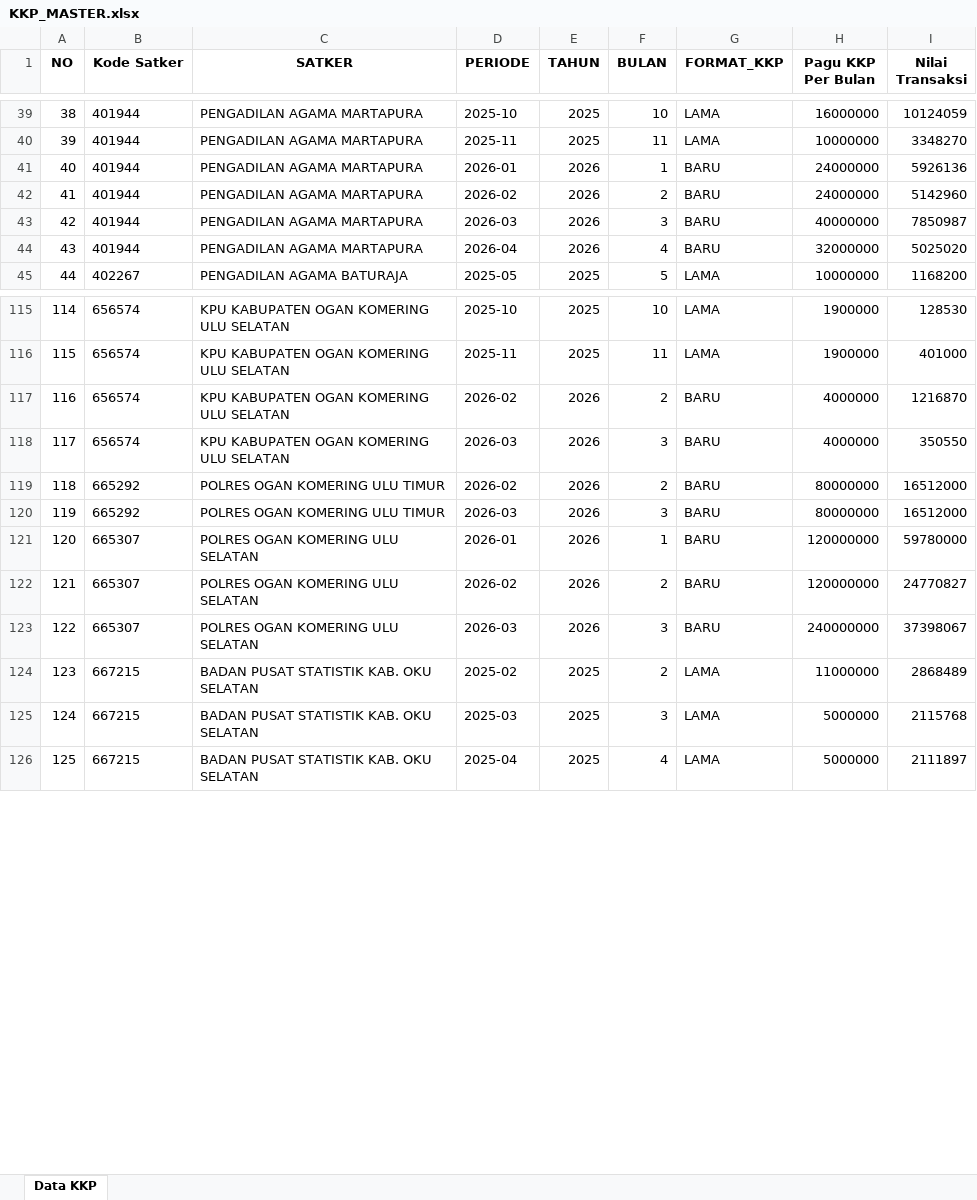
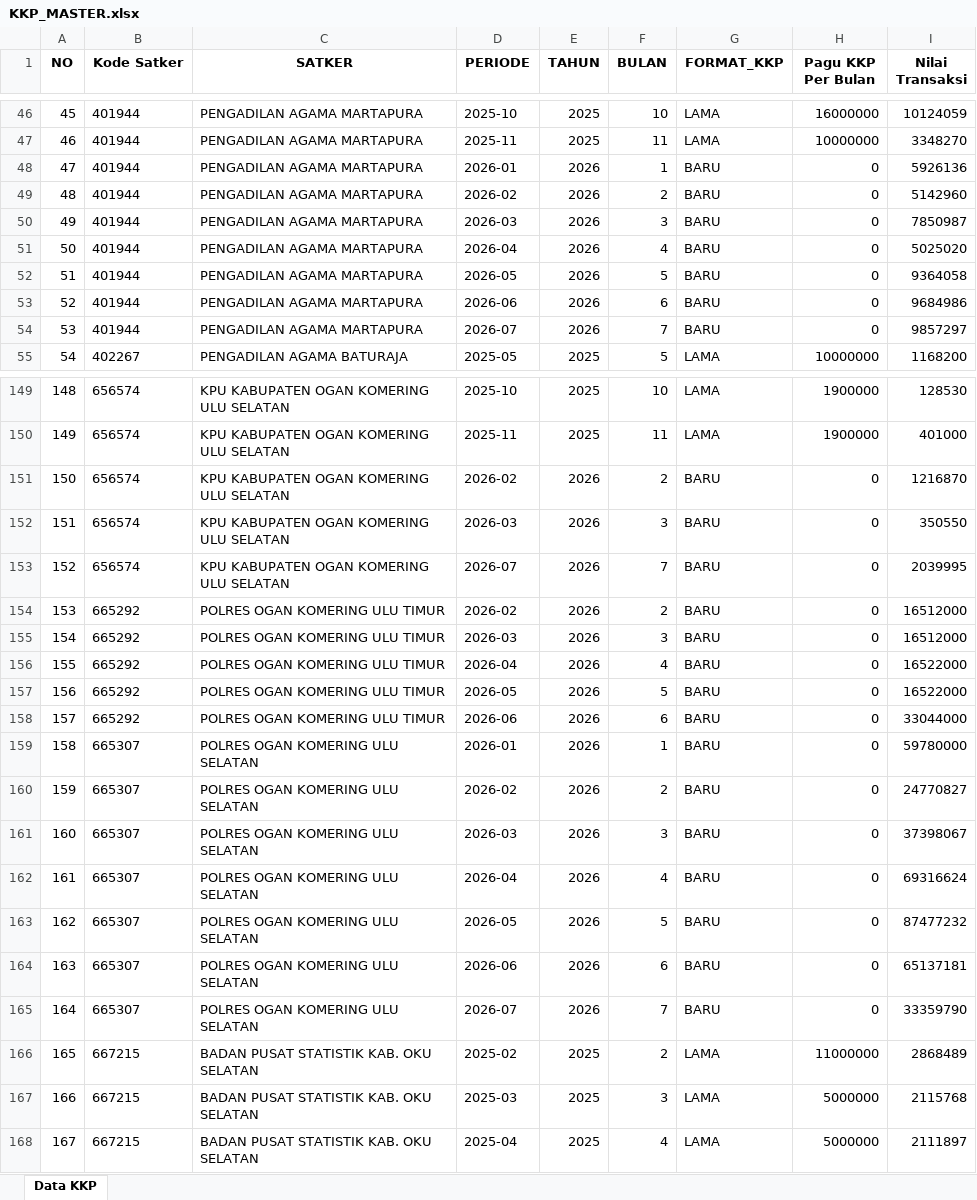
Before and after one commit to ameernoor/kinerjakeuangansatkerbta, an Excel workbook: data_kkp/KKP_MASTER.xlsx, sheet Data KKP, drawn as a sheet; only a part is shown, gaps mark what is left out; values as stored, in another font and other column widths than the file's, no borders; addresses are those after the commit; the diff covers the shown part only; the diff names each change by its address in the sheet, - before the commit and + after, or states it on an @@ line.

```diff
--- a/data_kkp/KKP_MASTER.xlsx (sheet Data KKP)
+++ b/data_kkp/KKP_MASTER.xlsx (sheet Data KKP)
@@ column A (NO) renumbered between rows 9 and 215 @@
-H48:H49 (Pagu KKP Per Bulan): 24000000
+H48:H49 (Pagu KKP Per Bulan): 0
-H50 (Pagu KKP Per Bulan): 40000000
+H50 (Pagu KKP Per Bulan): 0
-H51 (Pagu KKP Per Bulan): 32000000
+H51 (Pagu KKP Per Bulan): 0
+row 52: 51 | 401944 | PENGADILAN AGAMA MARTAPURA | 2026-05 | 2026 | 5 | BARU | 0 | 9364058
+row 53: 52 | 401944 | PENGADILAN AGAMA MARTAPURA | 2026-06 | 2026 | 6 | BARU | 0 | 9684986
+row 54: 53 | 401944 | PENGADILAN AGAMA MARTAPURA | 2026-07 | 2026 | 7 | BARU | 0 | 9857297
-H151:H152 (Pagu KKP Per Bulan): 4000000
+H151:H152 (Pagu KKP Per Bulan): 0
+row 153: 152 | 656574 | KPU KABUPATEN OGAN KOMERING ULU SELATAN | 2026-07 | 2026 | 7 | BARU | 0 | 2039995
-H154:H155 (Pagu KKP Per Bulan): 80000000
+H154:H155 (Pagu KKP Per Bulan): 0
+row 156: 155 | 665292 | POLRES OGAN KOMERING ULU TIMUR | 2026-04 | 2026 | 4 | BARU | 0 | 16522000
+row 157: 156 | 665292 | POLRES OGAN KOMERING ULU TIMUR | 2026-05 | 2026 | 5 | BARU | 0 | 16522000
+row 158: 157 | 665292 | POLRES OGAN KOMERING ULU TIMUR | 2026-06 | 2026 | 6 | BARU | 0 | 33044000
-H159:H160 (Pagu KKP Per Bulan): 120000000
+H159:H160 (Pagu KKP Per Bulan): 0
-H161 (Pagu KKP Per Bulan): 240000000
+H161 (Pagu KKP Per Bulan): 0
+row 162: 161 | 665307 | POLRES OGAN KOMERING ULU SELATAN | 2026-04 | 2026 | 4 | BARU | 0 | 69316624
+row 163: 162 | 665307 | POLRES OGAN KOMERING ULU SELATAN | 2026-05 | 2026 | 5 | BARU | 0 | 87477232
+row 164: 163 | 665307 | POLRES OGAN KOMERING ULU SELATAN | 2026-06 | 2026 | 6 | BARU | 0 | 65137181
+row 165: 164 | 665307 | POLRES OGAN KOMERING ULU SELATAN | 2026-07 | 2026 | 7 | BARU | 0 | 33359790
```
Also changed, not shown: 51 added rows and 40 edited cells elsewhere in this sheet.
